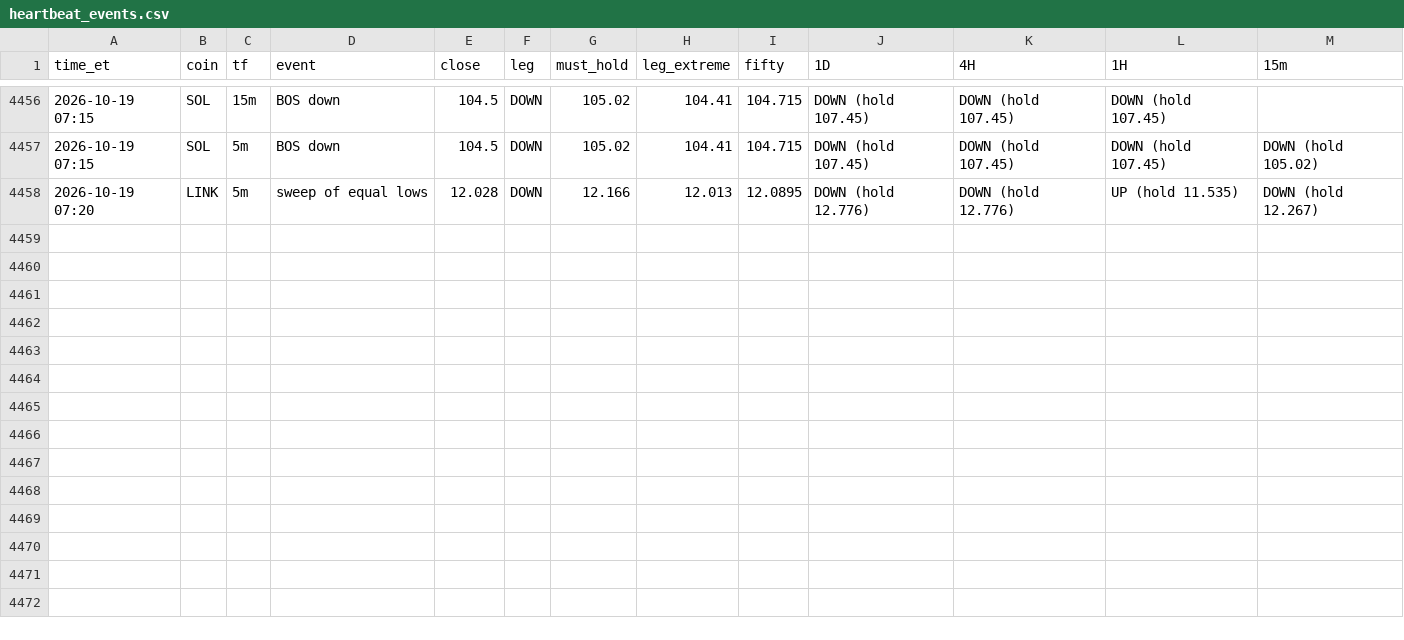
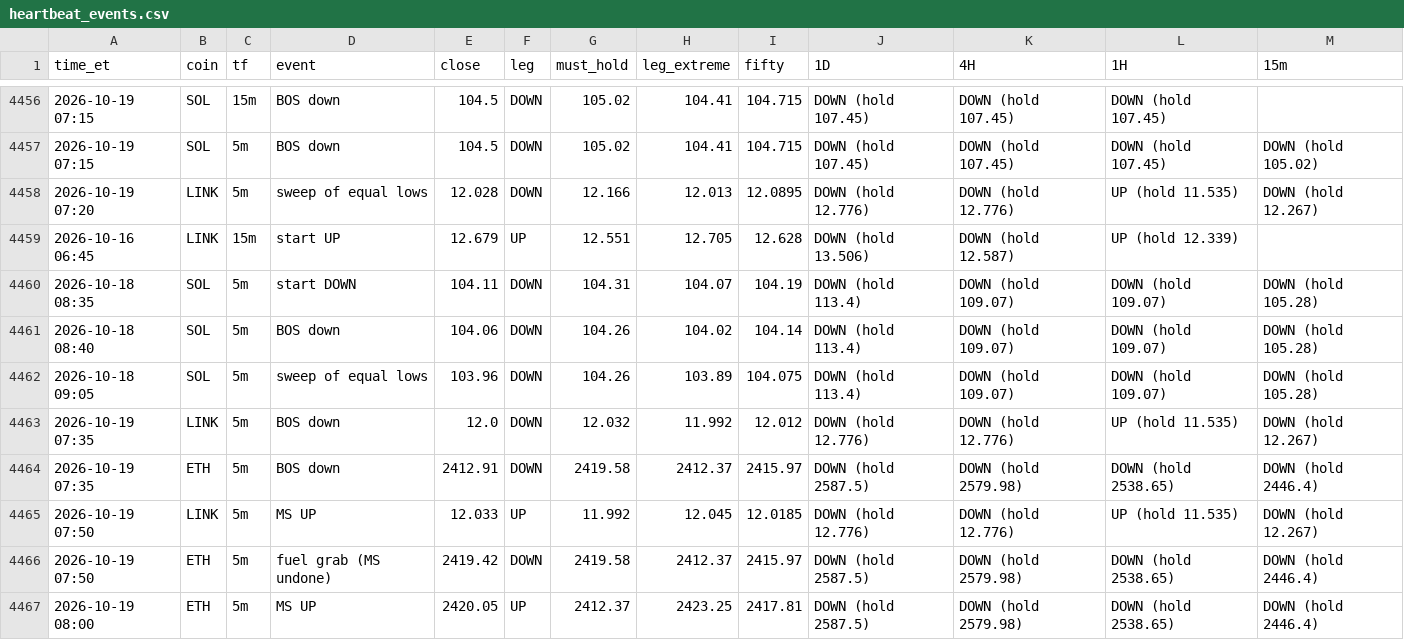
Before and after one commit to HarleyBear70/okx-trading-bot, a CSV file: journal/heartbeat_events.csv, drawn as a sheet; only a part is shown, gaps mark what is left out; the diff names each change by its address in the sheet, - before the commit and + after, or states it on an @@ line.

```diff
--- a/journal/heartbeat_events.csv
+++ b/journal/heartbeat_events.csv
+row 4459: 2026-10-16 06:45 | LINK | 15m | start UP | 12.679 | UP | 12.551 | 12.705 | 12.628 | DOWN (hold 13.506) | DOWN (hold 12.587) | UP (hold 12.339)
+row 4460: 2026-10-18 08:35 | SOL | 5m | start DOWN | 104.11 | DOWN | 104.31 | 104.07 | 104.19 | DOWN (hold 113.4) | DOWN (hold 109.07) | DOWN (hold 109.07) | DOWN (hold 105.28)
+row 4461: 2026-10-18 08:40 | SOL | 5m | BOS down | 104.06 | DOWN | 104.26 | 104.02 | 104.14 | DOWN (hold 113.4) | DOWN (hold 109.07) | DOWN (hold 109.07) | DOWN (hold 105.28)
+row 4462: 2026-10-18 09:05 | SOL | 5m | sweep of equal lows | 103.96 | DOWN | 104.26 | 103.89 | 104.075 | DOWN (hold 113.4) | DOWN (hold 109.07) | DOWN (hold 109.07) | DOWN (hold 105.28)
+row 4463: 2026-10-19 07:35 | LINK | 5m | BOS down | 12.0 | DOWN | 12.032 | 11.992 | 12.012 | DOWN (hold 12.776) | DOWN (hold 12.776) | UP (hold 11.535) | DOWN (hold 12.267)
+row 4464: 2026-10-19 07:35 | ETH | 5m | BOS down | 2412.91 | DOWN | 2419.58 | 2412.37 | 2415.97 | DOWN (hold 2587.5) | DOWN (hold 2579.98) | DOWN (hold 2538.65) | DOWN (hold 2446.4)
+row 4465: 2026-10-19 07:50 | LINK | 5m | MS UP | 12.033 | UP | 11.992 | 12.045 | 12.0185 | DOWN (hold 12.776) | DOWN (hold 12.776) | UP (hold 11.535) | DOWN (hold 12.267)
+row 4466: 2026-10-19 07:50 | ETH | 5m | fuel grab (MS undone) | 2419.42 | DOWN | 2419.58 | 2412.37 | 2415.97 | DOWN (hold 2587.5) | DOWN (hold 2579.98) | DOWN (hold 2538.65) | DOWN (hold 2446.4)
+row 4467: 2026-10-19 08:00 | ETH | 5m | MS UP | 2420.05 | UP | 2412.37 | 2423.25 | 2417.81 | DOWN (hold 2587.5) | DOWN (hold 2579.98) | DOWN (hold 2538.65) | DOWN (hold 2446.4)
```
Also changed, not shown: 3 other files.
